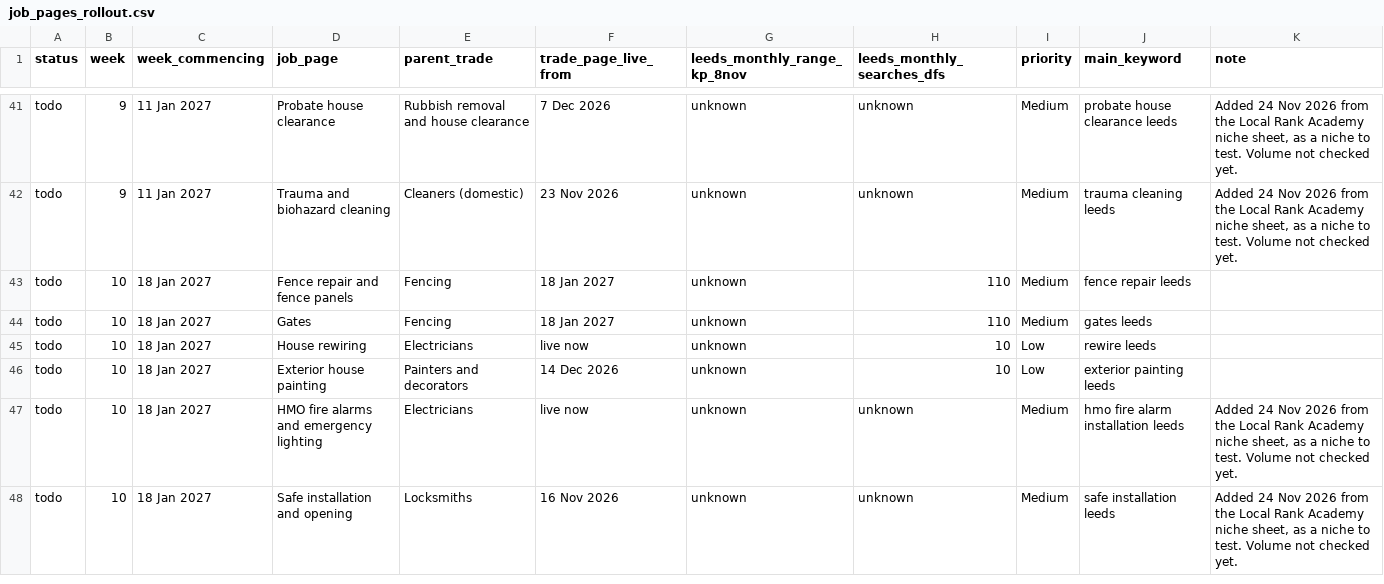
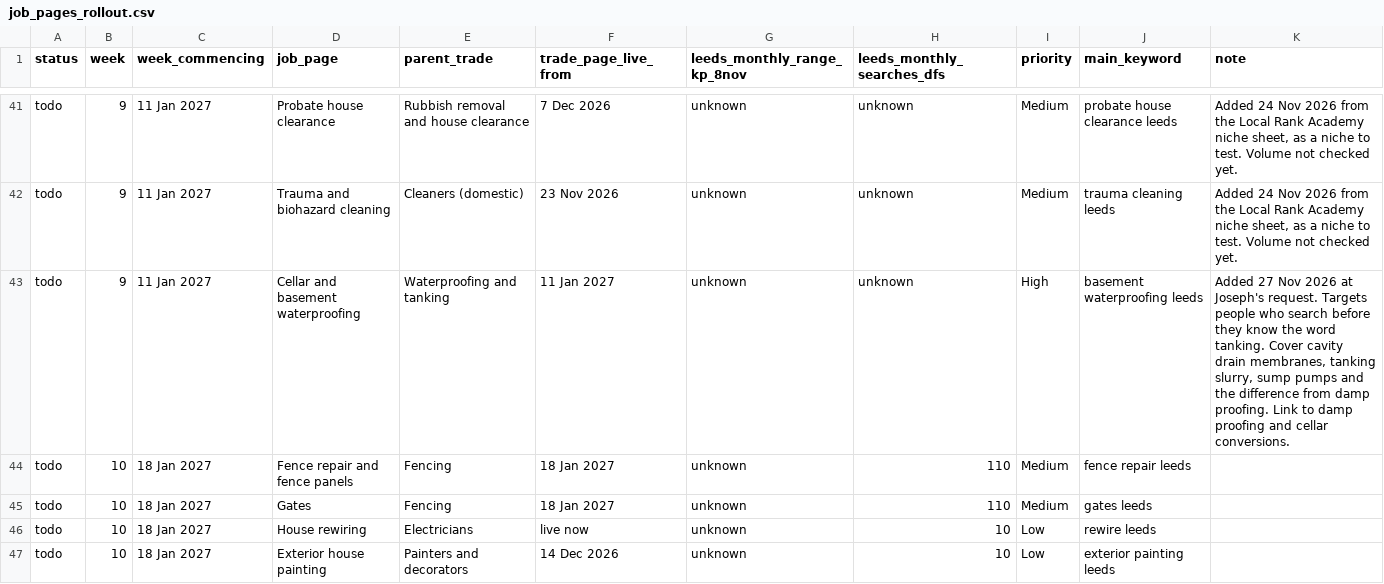
Before and after one commit to GaragesWirral/leedshomeguide, a CSV file: docs/plan/job_pages_rollout.csv, drawn as a sheet; only a part is shown, gaps mark what is left out; the shorter side is filled out with more unchanged rows.

```diff
--- a/docs/plan/job_pages_rollout.csv
+++ b/docs/plan/job_pages_rollout.csv
@@ -42,2 +42,3 @@ todo,9,11 Jan 2027,Probate house clearance,Rubbish removal and house clearance,7
 todo,9,11 Jan 2027,Trauma and biohazard cleaning,Cleaners (domestic),23 Nov 2026,unknown,unknown,Medium,trauma cleaning leeds,"Added 24 Nov 2026 from the Local Rank Academy niche sheet, as a niche to test. Volume not checked yet."
+todo,9,11 Jan 2027,Cellar and basement waterproofing,Waterproofing and tanking,11 Jan 2027,unknown,unknown,High,basement waterproofing leeds,"Added 27 Nov 2026 at Joseph's request. Targets people who search before they know the word tanking. Cover cavity drain membranes, tanking slurry, sump pumps and the difference from damp proofing. Link to damp proofing and cellar conversions."
 todo,10,18 Jan 2027,Fence repair and fence panels,Fencing,18 Jan 2027,unknown,110,Medium,fence repair leeds,
```
Also changed, not shown: docs/plan/cost_guides_rollout.csv, docs/plan/trades_rollout.csv.
